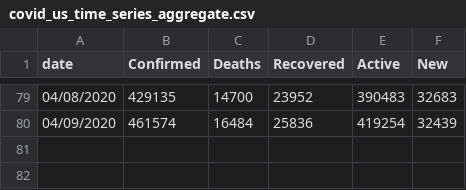
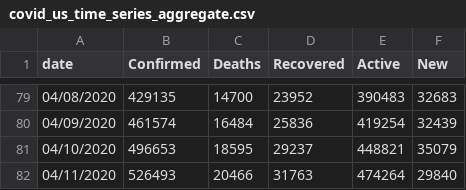
Before and after one commit to Slushmier/covid_us_tidy_time_series, a CSV file: covid_us_time_series_aggregate.csv, drawn as a sheet; only a part is shown, gaps mark what is left out; the diff names each change by its address in the sheet, - before the commit and + after, or states it on an @@ line.

```diff
--- a/covid_us_time_series_aggregate.csv
+++ b/covid_us_time_series_aggregate.csv
+row 81: 04/10/2020 | 496653 | 18595 | 29237 | 448821 | 35079
+row 82: 04/11/2020 | 526493 | 20466 | 31763 | 474264 | 29840
```
Also changed, not shown: 1 other file.
